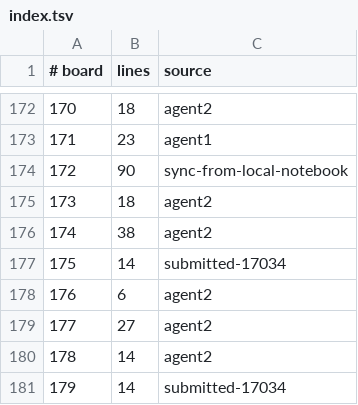
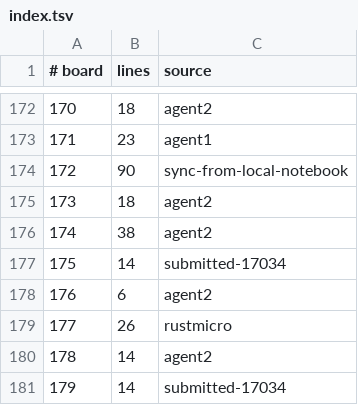
Before and after one commit to WarriorsSami/ccc-2026-nanofabricator, a TSV file: notebook/boards/3-large/index.tsv, drawn as a sheet; only a part is shown, gaps mark what is left out.

```diff
--- a/notebook/boards/3-large/index.tsv
+++ b/notebook/boards/3-large/index.tsv
@@ -178,3 +178,3 @@
 176	6	agent2
-177	27	agent2
+177	26	rustmicro
 178	14	agent2
```
Also changed, not shown: 1 other file.
